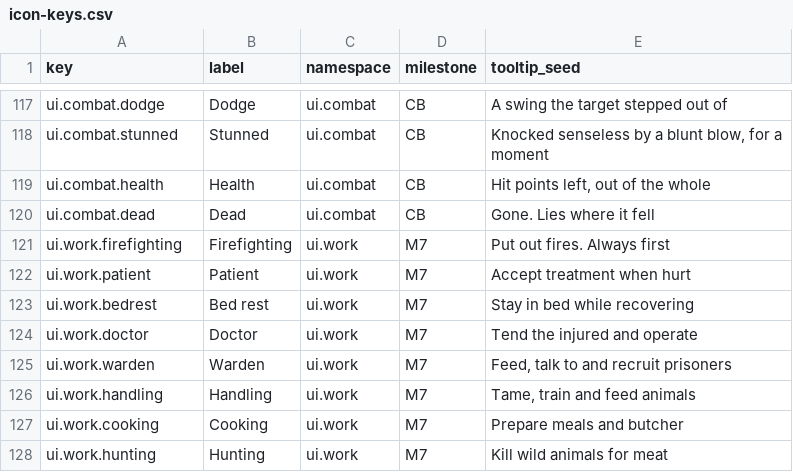
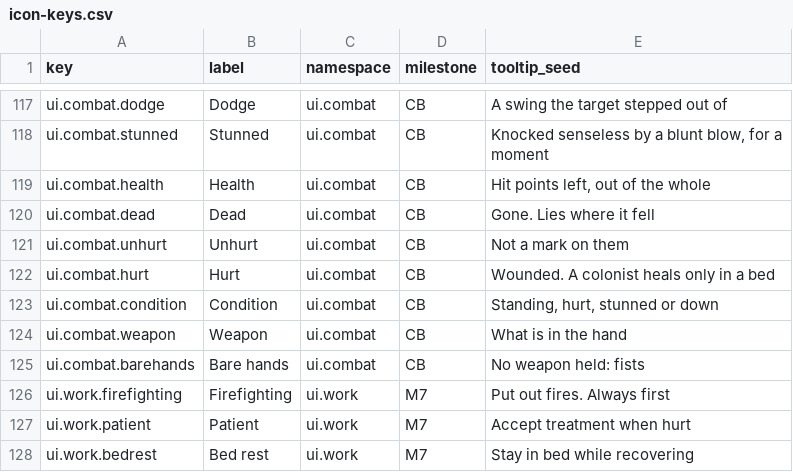
Before and after one commit to 1mitten/odyssey, a CSV file: docs/design/icon-keys.csv, drawn as a sheet; only a part is shown, gaps mark what is left out; the shorter side is filled out with more unchanged rows; the diff names each change by its address in the sheet, - before the commit and + after, or states it on an @@ line.

```diff
--- a/docs/design/icon-keys.csv
+++ b/docs/design/icon-keys.csv
+row 121: ui.combat.unhurt | Unhurt | ui.combat | CB | Not a mark on them
+row 122: ui.combat.hurt | Hurt | ui.combat | CB | Wounded. A colonist heals only in a bed
+row 123: ui.combat.condition | Condition | ui.combat | CB | Standing, hurt, stunned or down
+row 124: ui.combat.weapon | Weapon | ui.combat | CB | What is in the hand
+row 125: ui.combat.barehands | Bare hands | ui.combat | CB | No weapon held: fists
```
Also changed, not shown: 8 other files.
